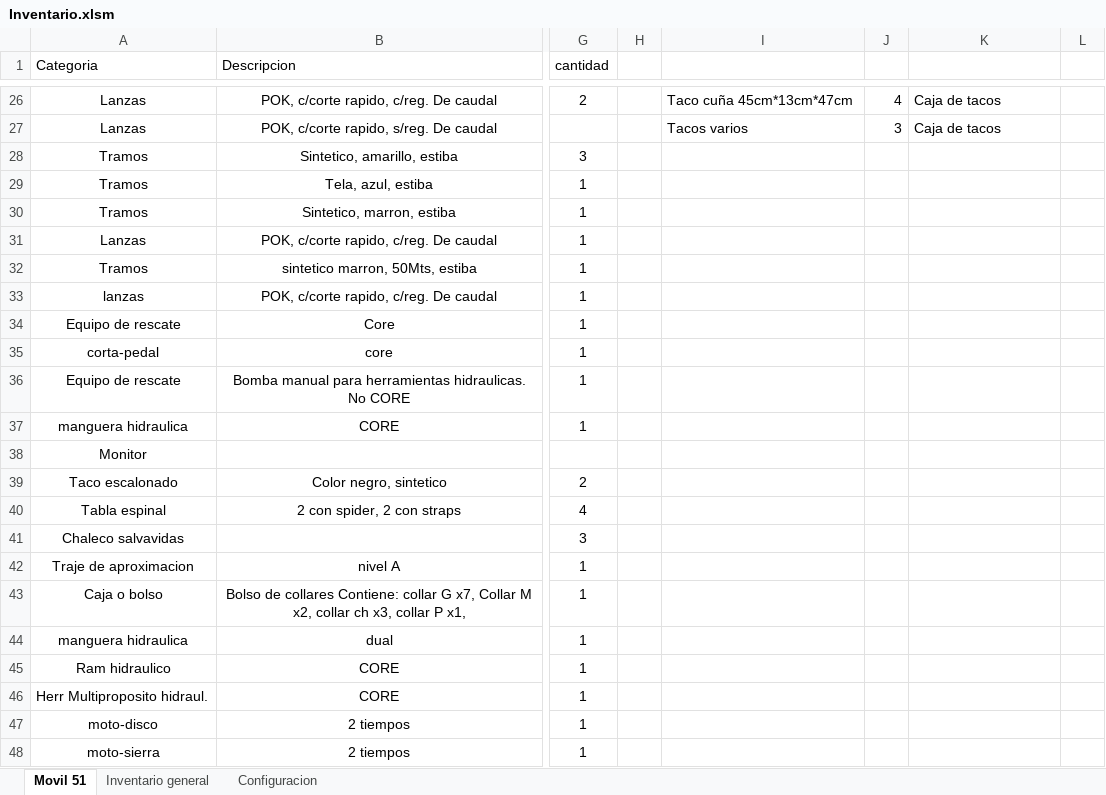
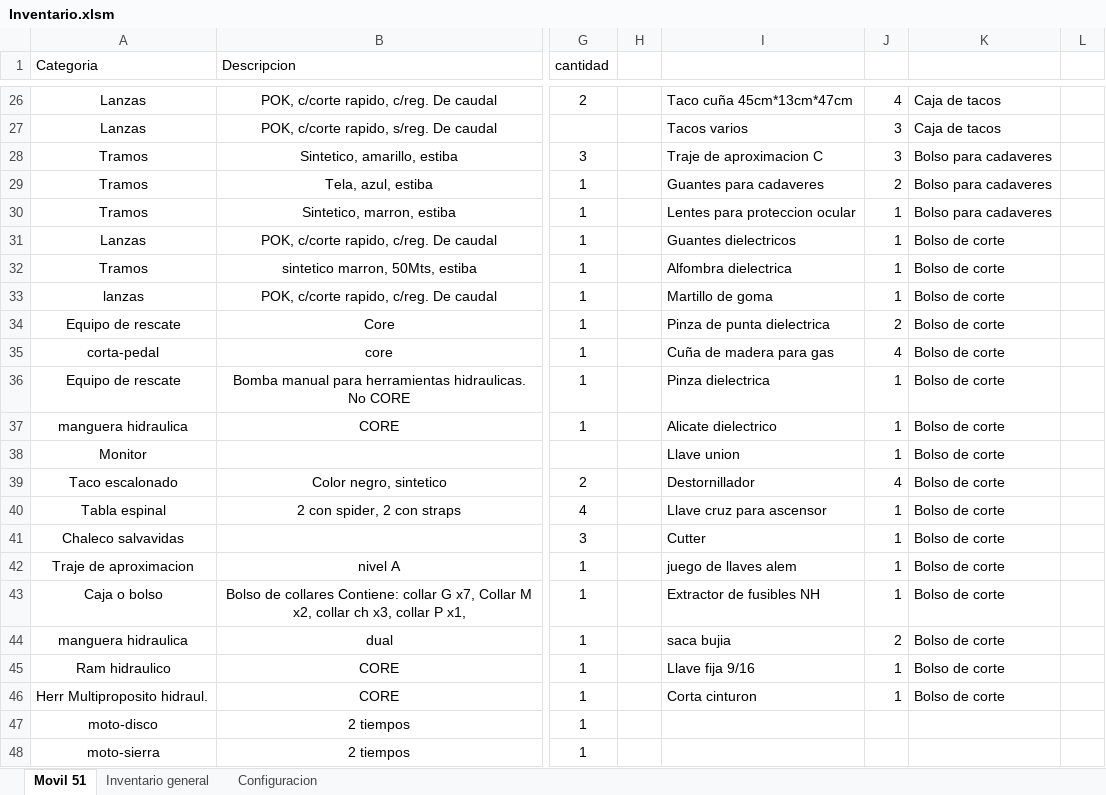
Before and after one commit to martov1/inventarioBros, an Excel workbook: Inventario.xlsm, sheet Movil 51, drawn as a sheet; only a part is shown, gaps mark what is left out; values as stored, in another font and other column widths than the file's, no borders; table styles not drawn; the diff covers the shown part only; the diff names each change by its address in the sheet, - before the commit and + after, or states it on an @@ line.

```diff
--- a/Inventario.xlsm (sheet Movil 51)
+++ b/Inventario.xlsm (sheet Movil 51)
-I28: (empty)
+I28: Traje de aproximacion C
-J28: (empty)
+J28: 3
-K28:K30: (empty)
+K28:K30: Bolso para cadaveres
-I29: (empty)
+I29: Guantes para cadaveres
-J29: (empty)
+J29: 2
-I30: (empty)
+I30: Lentes para proteccion ocular
-J30:J33: (empty)
+J30:J33: 1
-I31: (empty)
+I31: Guantes dielectricos
-K31:K46: (empty)
+K31:K46: Bolso de corte
-I32: (empty)
+I32: Alfombra dielectrica
-I33: (empty)
+I33: Martillo de goma
-I34: (empty)
+I34: Pinza de punta dielectrica
-J34: (empty)
+J34: 2
-I35: (empty)
+I35: Cuña de madera para gas
-J35: (empty)
+J35: 4
-I36: (empty)
+I36: Pinza dielectrica
-J36:J38: (empty)
+J36:J38: 1
-I37: (empty)
+I37: Alicate dielectrico
-I38: (empty)
+I38: Llave union
-I39: (empty)
+I39: Destornillador
-J39: (empty)
+J39: 4
-I40: (empty)
+I40: Llave cruz para ascensor
-J40:J43: (empty)
+J40:J43: 1
-I41: (empty)
+I41: Cutter
-I42: (empty)
+I42: juego de llaves alem
-I43: (empty)
+I43: Extractor de fusibles NH
-I44: (empty)
+I44: saca bujia
-J44: (empty)
+J44: 2
-I45: (empty)
+I45: Llave fija 9/16
-J45:J46: (empty)
+J45:J46: 1
-I46: (empty)
+I46: Corta cinturon
```
Also changed, not shown: 14 added rows and 2 edited cells elsewhere in this sheet, sheet Configuracion.
